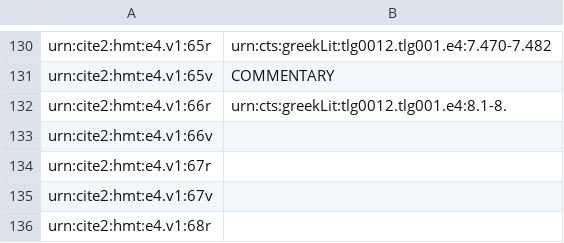
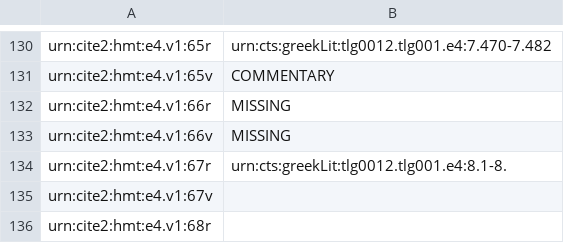
Before and after one commit to hmteditors/furman_OmegaOneTwelve, a CSV file: Elias/Folio Line Breakdown.csv, drawn as a sheet; only a part is shown, gaps mark what is left out; the diff covers the shown part only.

```diff
--- a/Elias/Folio Line Breakdown.csv
+++ b/Elias/Folio Line Breakdown.csv
@@ -131,5 +131,5 @@ urn:cite2:hmt:e4.v1:65r,urn:cts:greekLit:tlg0012.tlg001.e4:7.470-7.482
 urn:cite2:hmt:e4.v1:65v,COMMENTARY
-urn:cite2:hmt:e4.v1:66r,urn:cts:greekLit:tlg0012.tlg001.e4:8.1-8.
-urn:cite2:hmt:e4.v1:66v,
-urn:cite2:hmt:e4.v1:67r,
+urn:cite2:hmt:e4.v1:66r,MISSING
+urn:cite2:hmt:e4.v1:66v,MISSING
+urn:cite2:hmt:e4.v1:67r,urn:cts:greekLit:tlg0012.tlg001.e4:8.1-8.
 urn:cite2:hmt:e4.v1:67v,
```
Also changed, not shown: 38 added rows elsewhere in this file.
